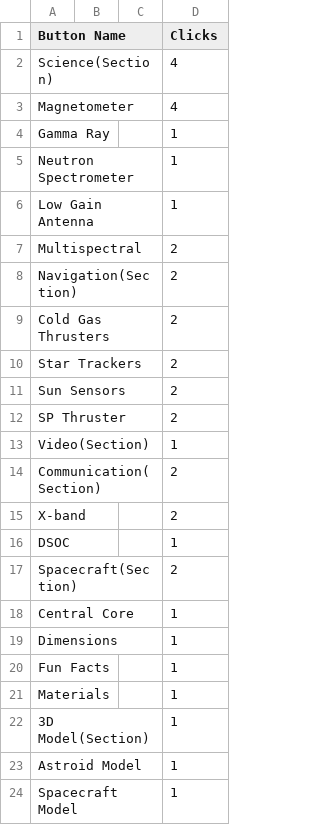
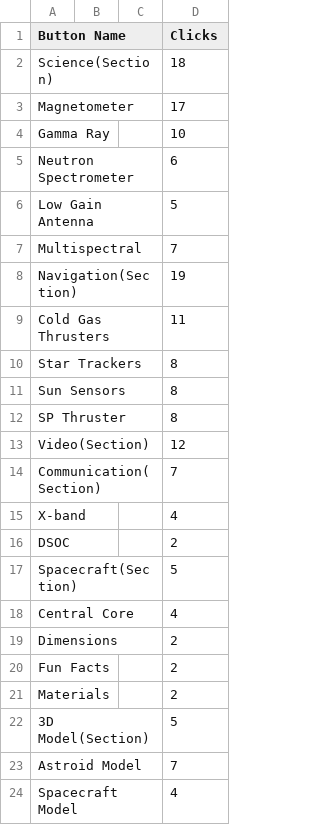
Before and after one commit to momentine/Psyche-17A, a CSV file: UI/statistical_summary.csv, drawn as a sheet.

```diff
--- a/UI/statistical_summary.csv
+++ b/UI/statistical_summary.csv
@@ -1,24 +1,24 @@
 Button Name,,,Clicks
-Science(Section),,,4
-Magnetometer,,,4
-Gamma Ray,,,1
-Neutron Spectrometer,,,1
-Low Gain Antenna,,,1
-Multispectral,,,2
-Navigation(Section),,,2
-Cold Gas Thrusters,,,2
-Star Trackers,,,2
-Sun Sensors,,,2
-SP Thruster,,,2
-Video(Section),,,1
-Communication(Section),,,2
-X-band,,,2
-DSOC,,,1
-Spacecraft(Section),,,2
-Central Core,,,1
-Dimensions,,,1
-Fun Facts,,,1
-Materials,,,1
-3D Model(Section),,,1
-Astroid Model,,,1
-Spacecraft Model,,,1
+Science(Section),,,18
+Magnetometer,,,17
+Gamma Ray,,,10
+Neutron Spectrometer,,,6
+Low Gain Antenna,,,5
+Multispectral,,,7
+Navigation(Section),,,19
+Cold Gas Thrusters,,,11
+Star Trackers,,,8
+Sun Sensors,,,8
+SP Thruster,,,8
+Video(Section),,,12
+Communication(Section),,,7
+X-band,,,4
+DSOC,,,2
+Spacecraft(Section),,,5
+Central Core,,,4
+Dimensions,,,2
+Fun Facts,,,2
+Materials,,,2
+3D Model(Section),,,5
+Astroid Model,,,7
+Spacecraft Model,,,4
```
Also changed, not shown: 41 other files.
